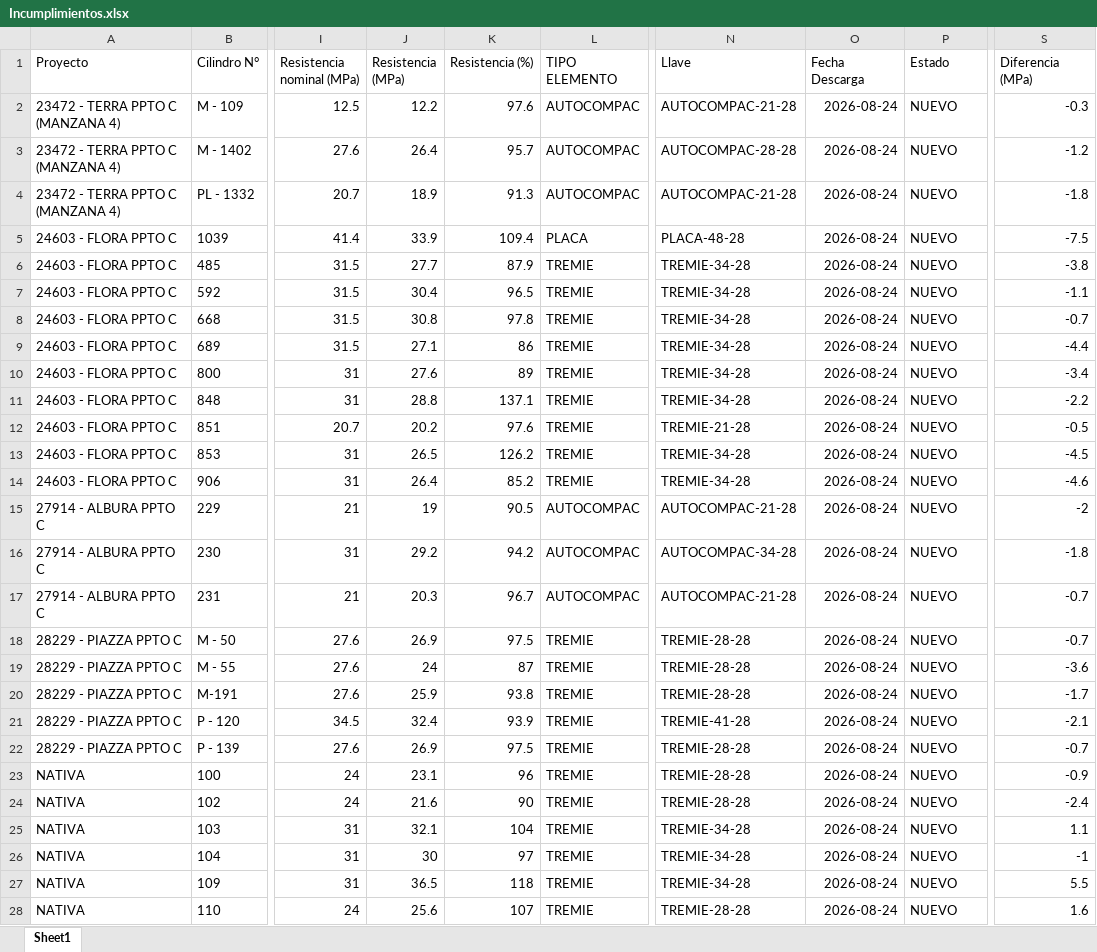
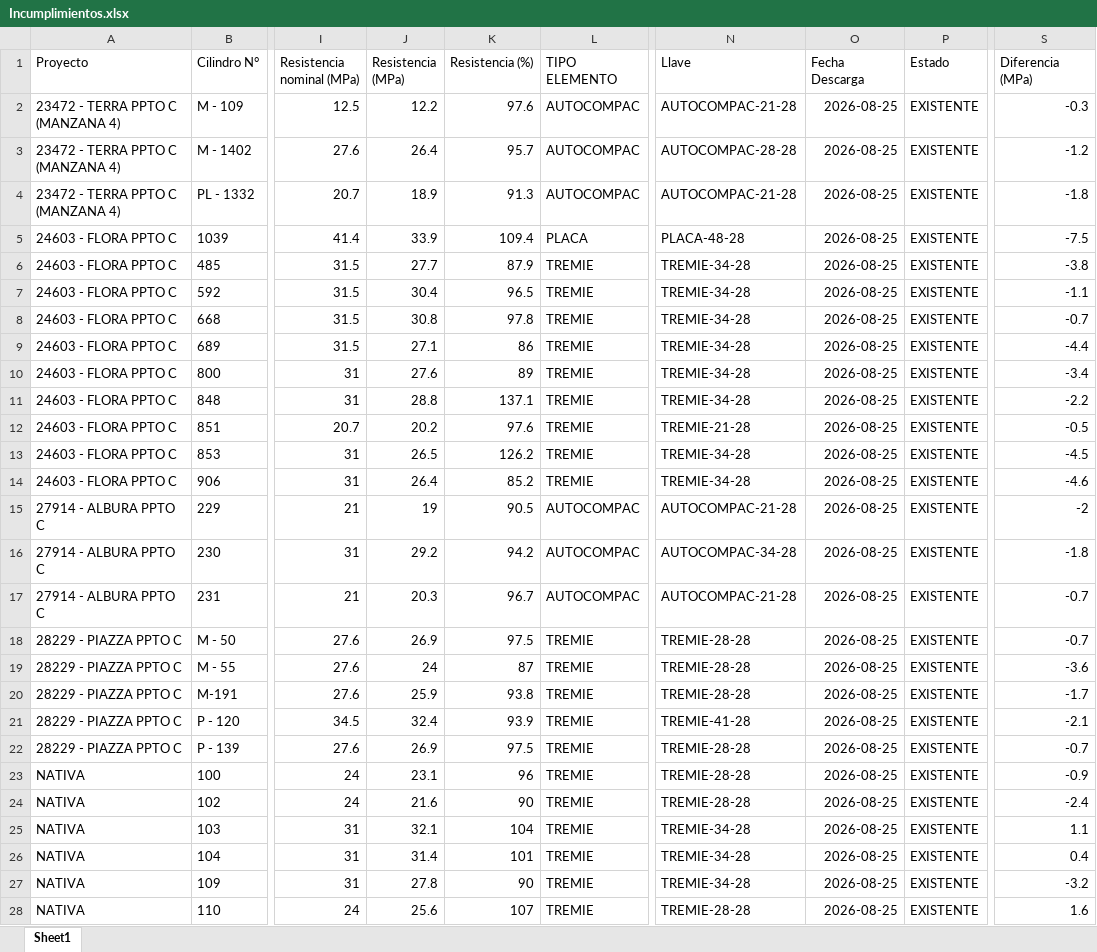
Before and after one commit to cpulgarinIngeurbe/1DespliegueConcretos, an Excel workbook: desplegable/Incumplimientos.xlsx, sheet Sheet1, drawn as a sheet; only a part is shown, gaps mark what is left out; values as stored, in another font and other column widths than the file's, no borders; the diff covers the shown part only; the diff names each change by its address in the sheet, - before the commit and + after, or states it on an @@ line.

```diff
--- a/desplegable/Incumplimientos.xlsx (sheet Sheet1)
+++ b/desplegable/Incumplimientos.xlsx (sheet Sheet1)
-O2:O28 (Fecha Descarga): 2026-08-24
+O2:O28 (Fecha Descarga): 2026-08-25
-P2:P28 (Estado): NUEVO
+P2:P28 (Estado): EXISTENTE
-J26 (Resistencia (MPa)): 30
+J26 (Resistencia (MPa)): 31.4
-K26 (Resistencia (%)): 97
+K26 (Resistencia (%)): 101
-S26 (Diferencia (MPa)): -1
+S26 (Diferencia (MPa)): 0.4
-J27 (Resistencia (MPa)): 36.5
+J27 (Resistencia (MPa)): 27.8
-K27 (Resistencia (%)): 118
+K27 (Resistencia (%)): 90
-S27 (Diferencia (MPa)): 5.5
+S27 (Diferencia (MPa)): -3.2
```
Also changed, not shown: 695 edited cells elsewhere in this sheet, desplegable/ConsolidadoAlertas.xlsx, 2 other files.
